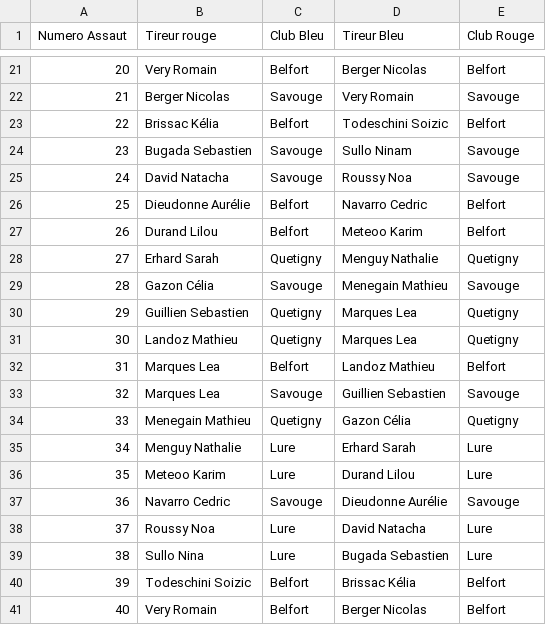
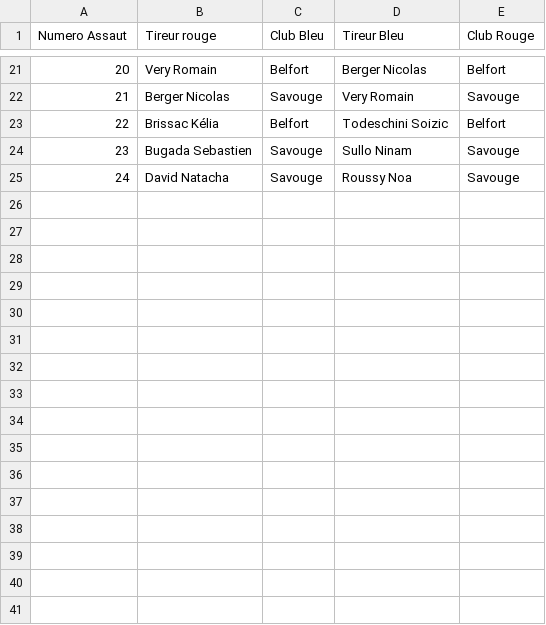
Before and after one commit to ACoupat/RingDisplay, a CSV file: res/TestClasseur.csv, drawn as a sheet; only a part is shown, gaps mark what is left out.

```diff
--- a/res/TestClasseur.csv
+++ b/res/TestClasseur.csv
@@ -25,17 +25 @@ Numero Assaut;Tireur rouge;Club Bleu;Tireur Bleu;Club Rouge
 24;David Natacha;Savouge;Roussy Noa;Savouge
-25;Dieudonne Aurélie;Belfort;Navarro Cedric;Belfort
-26;Durand Lilou;Belfort;Meteoo Karim;Belfort
-27;Erhard Sarah;Quetigny;Menguy Nathalie;Quetigny
-28;Gazon Célia;Savouge;Menegain Mathieu ;Savouge
-29;Guillien Sebastien;Quetigny;Marques Lea;Quetigny
-30;Landoz Mathieu;Quetigny;Marques Lea;Quetigny
-31;Marques Lea;Belfort;Landoz Mathieu;Belfort
-32;Marques Lea;Savouge;Guillien Sebastien;Savouge
-33;Menegain Mathieu ;Quetigny;Gazon Célia;Quetigny
-34;Menguy Nathalie;Lure;Erhard Sarah;Lure
-35;Meteoo Karim;Lure;Durand Lilou;Lure
-36;Navarro Cedric;Savouge;Dieudonne Aurélie;Savouge
-37;Roussy Noa;Lure;David Natacha;Lure
-38;Sullo Nina;Lure;Bugada Sebastien ;Lure
-39;Todeschini Soizic;Belfort;Brissac Kélia;Belfort
-40;Very Romain;Belfort;Berger Nicolas;Belfort
```
Also changed, not shown: 3 other files.
